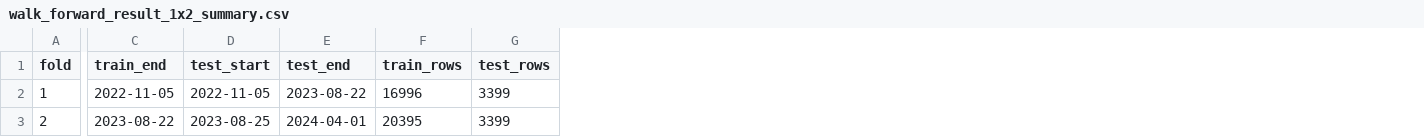
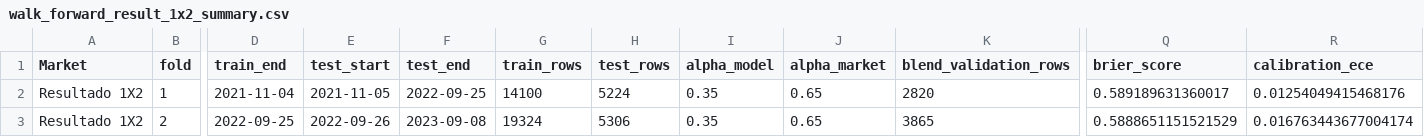
Before and after one commit to moisesgodinho/apostas-bot, a CSV file: outputs/walk_forward_result_1x2_summary.csv, drawn as a sheet; only a part is shown, gaps mark what is left out; addresses are those after the commit; the diff covers the shown part only; the diff names each change by its address in the sheet, - before the commit and + after, or states it on an @@ line.

```diff
--- a/outputs/walk_forward_result_1x2_summary.csv
+++ b/outputs/walk_forward_result_1x2_summary.csv
+column A (Market), rows 2-3: Resultado 1X2 | Resultado 1X2
+column I (alpha_model), rows 2-3: 0.35 | 0.35
+column J (alpha_market), rows 2-3: 0.65 | 0.65
+column K (blend_validation_rows), rows 2-3: 2820 | 3865
+column Q (brier_score), rows 2-3: 0.589189631360017 | 0.5888651151521529
+column R (calibration_ece), rows 2-3: 0.01254049415468176 | 0.016763443677004174
-D2 (train_end): 2022-11-05
+D2 (train_end): 2021-11-04
-E2 (test_start): 2022-11-05
+E2 (test_start): 2021-11-05
-F2 (test_end): 2023-08-22
+F2 (test_end): 2022-09-25
-G2 (train_rows): 16996
+G2 (train_rows): 14100
-H2 (test_rows): 3399
+H2 (test_rows): 5224
-D3 (train_end): 2023-08-22
+D3 (train_end): 2022-09-25
-E3 (test_start): 2023-08-25
+E3 (test_start): 2022-09-26
-F3 (test_end): 2024-04-01
+F3 (test_end): 2023-09-08
-G3 (train_rows): 20395
+G3 (train_rows): 19324
-H3 (test_rows): 3399
+H3 (test_rows): 5306
```
Also changed, not shown: 79 edited cells elsewhere in this file, outputs/calibration_metrics_summary.csv, outputs/filter_optimization_summary.csv, 33 other files.
